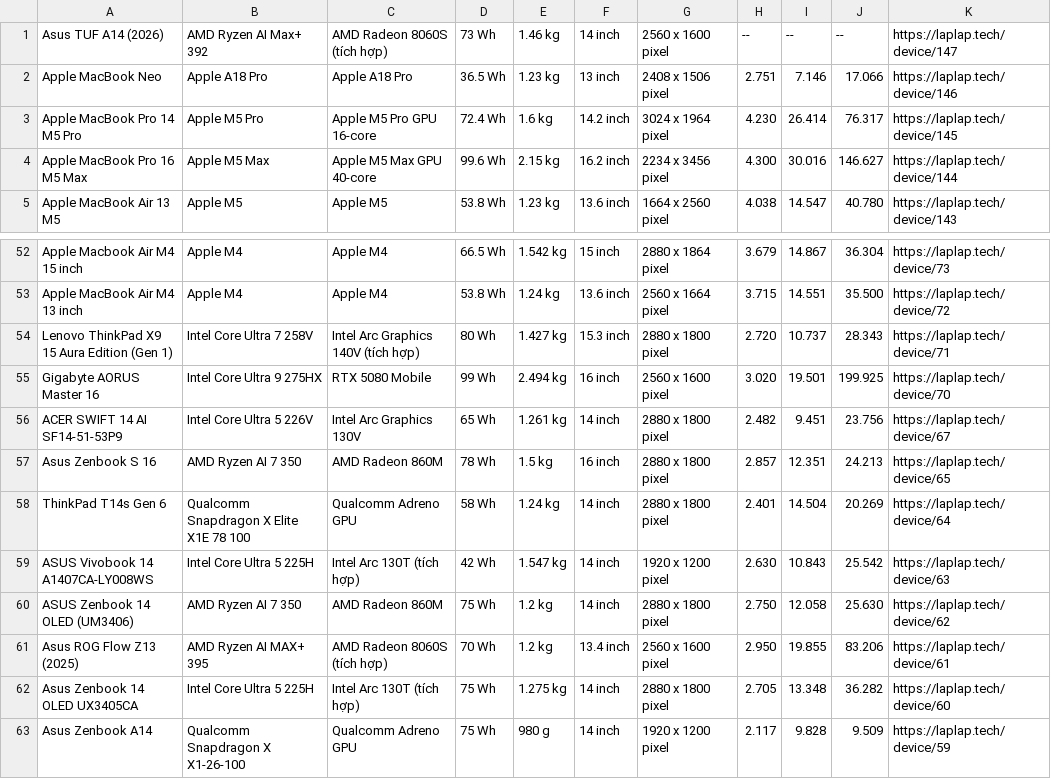
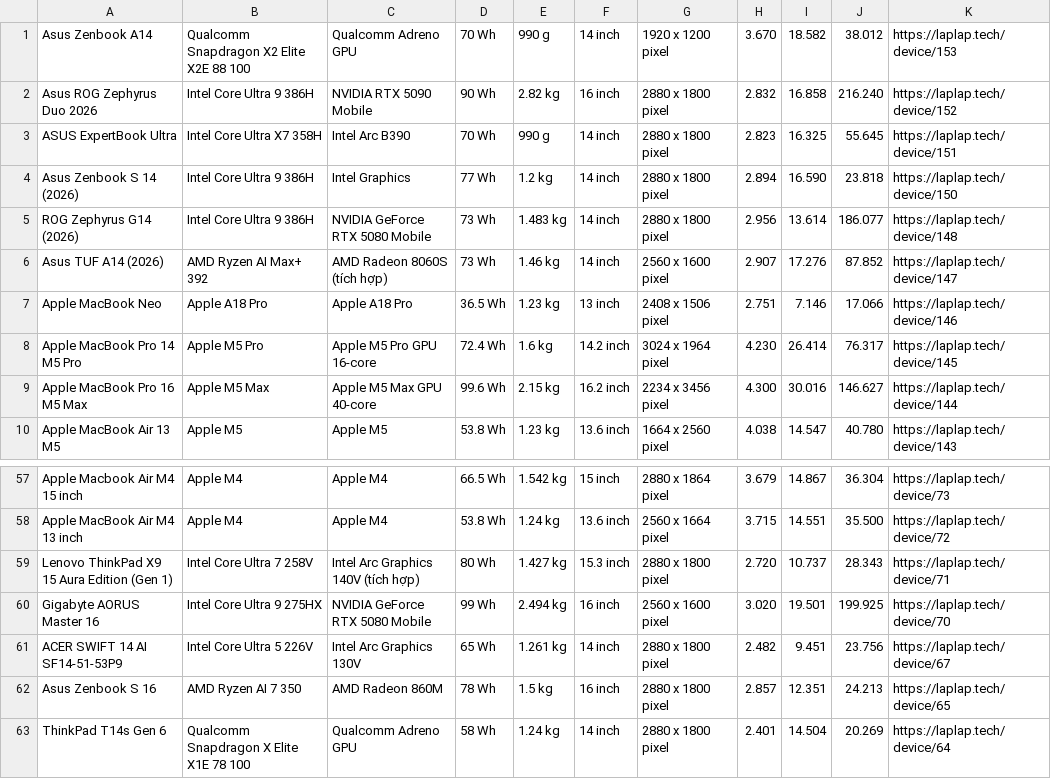
Before and after one commit to ldagtuangu/Laptop-Recommendation-System, a CSV file: laptop.csv, drawn as a sheet; only a part is shown, gaps mark what is left out; the shorter side is filled out with more unchanged rows.

```diff
--- a/laptop.csv
+++ b/laptop.csv
@@ -1,2 +1,7 @@
-Asus TUF A14 (2026),AMD Ryzen AI Max+ 392,AMD Radeon 8060S (tích hợp),73 Wh,1.46 kg,14 inch,2560 x 1600 pixel,--,--,--,https://laplap.tech/device/147
+Asus Zenbook A14,Qualcomm Snapdragon X2 Elite X2E 88 100,Qualcomm Adreno GPU,70 Wh,990 g,14 inch,1920 x 1200 pixel,3.670,18.582,38.012,https://laplap.tech/device/153
+Asus ROG Zephyrus Duo 2026,Intel Core Ultra 9 386H,NVIDIA RTX 5090 Mobile,90 Wh,2.82 kg,16 inch,2880 x 1800 pixel,2.832,16.858,216.240,https://laplap.tech/device/152
+ASUS ExpertBook Ultra,Intel Core Ultra X7 358H,Intel Arc B390,70 Wh,990 g,14 inch,2880 x 1800 pixel,2.823,16.325,55.645,https://laplap.tech/device/151
+Asus Zenbook S 14 (2026),Intel Core Ultra 9 386H,Intel Graphics,77 Wh,1.2 kg,14 inch,2880 x 1800 pixel,2.894,16.590,23.818,https://laplap.tech/device/150
+ROG Zephyrus G14 (2026),Intel Core Ultra 9 386H,NVIDIA GeForce RTX 5080 Mobile,73 Wh,1.483 kg,14 inch,2880 x 1800 pixel,2.956,13.614,186.077,https://laplap.tech/device/148
+Asus TUF A14 (2026),AMD Ryzen AI Max+ 392,AMD Radeon 8060S (tích hợp),73 Wh,1.46 kg,14 inch,2560 x 1600 pixel,2.907,17.276,87.852,https://laplap.tech/device/147
 Apple MacBook Neo,Apple A18 Pro,Apple A18 Pro,36.5 Wh,1.23 kg,13 inch,2408 x 1506 pixel,2.751,7.146,17.066,https://laplap.tech/device/146
@@ -54,3 +59,3 @@ Apple MacBook Air M4 13 inch,Apple M4,Apple M4,53.8 Wh,1.24 kg,13.6 inch,2560 x
 Lenovo ThinkPad X9 15 Aura Edition (Gen 1),Intel Core Ultra 7 258V,Intel Arc Graphics 140V (tích hợp),80 Wh,1.427 kg,15.3 inch,2880 x 1800 pixel,2.720,10.737,28.343,https://laplap.tech/device/71
-Gigabyte AORUS Master 16,Intel Core Ultra 9 275HX,RTX 5080 Mobile,99 Wh,2.494 kg,16 inch,2560 x 1600 pixel,3.020,19.501,199.925,https://laplap.tech/device/70
+Gigabyte AORUS Master 16,Intel Core Ultra 9 275HX,NVIDIA GeForce RTX 5080 Mobile,99 Wh,2.494 kg,16 inch,2560 x 1600 pixel,3.020,19.501,199.925,https://laplap.tech/device/70
 ACER SWIFT 14 AI SF14-51-53P9,Intel Core Ultra 5 226V,Intel Arc Graphics 130V,65 Wh,1.261 kg,14 inch,2880 x 1800 pixel,2.482,9.451,23.756,https://laplap.tech/device/67
```
Also changed, not shown: 5 other files.
